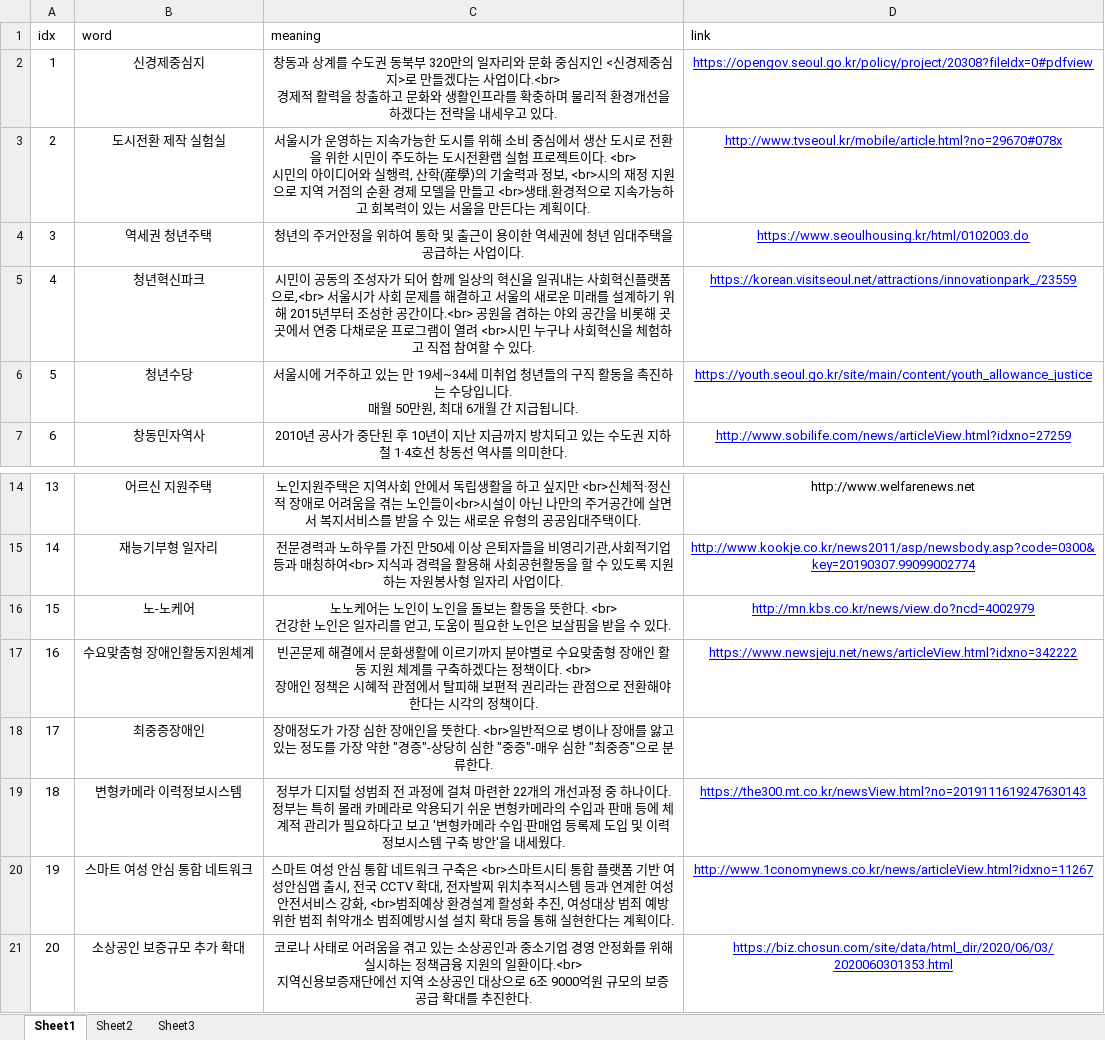
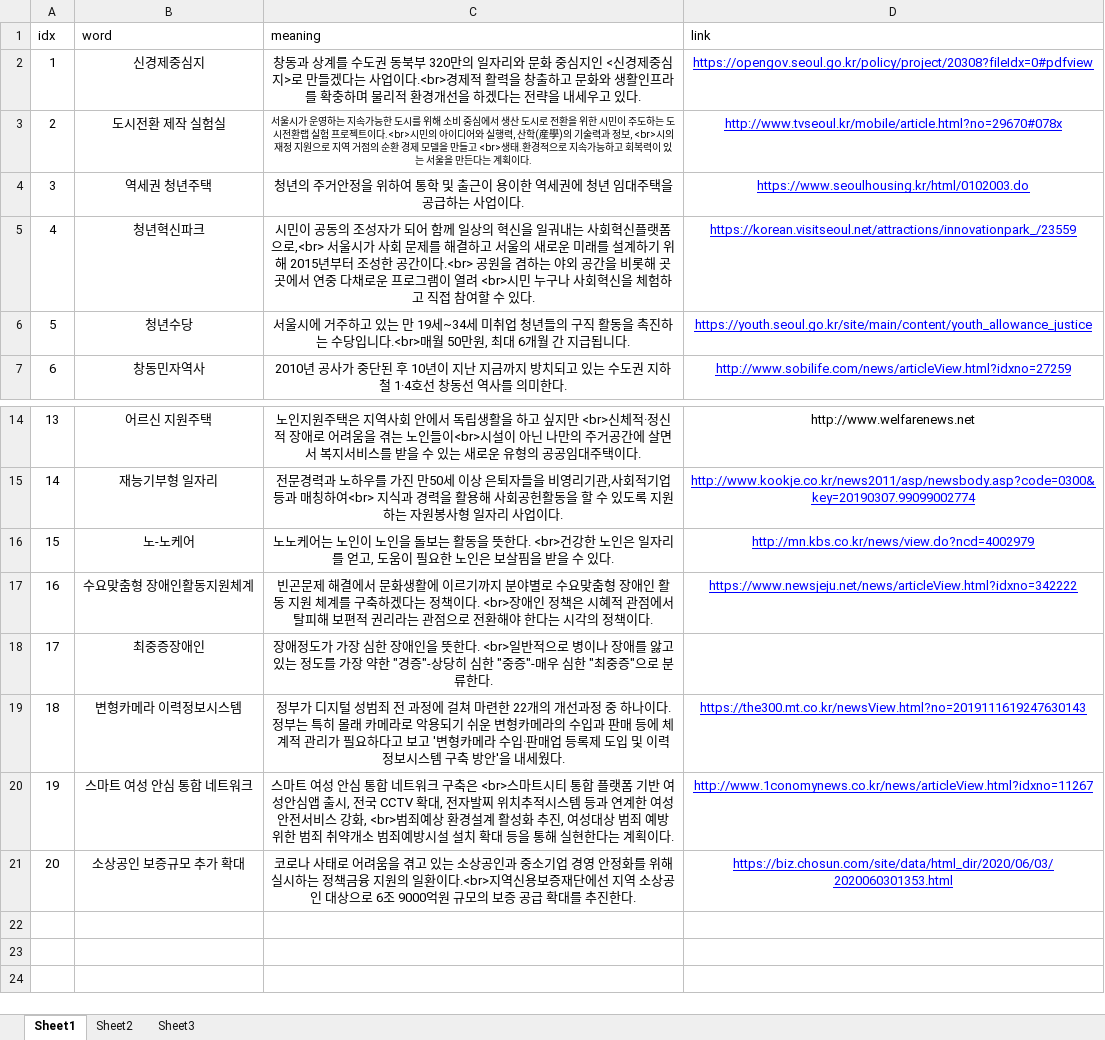
Before and after one commit to oyn0622/milkyway, an Excel workbook: 예나_선거공보물/인재근.xlsx, sheet Sheet1, drawn as a sheet; only a part is shown, gaps mark what is left out; values as stored, in another font and other column widths than the file's, no borders; ↵ is a line break in a cell; the diff names each change by its address in the sheet, - before the commit and + after, or states it on an @@ line.

```diff
--- a/예나_선거공보물/인재근.xlsx (sheet Sheet1)
+++ b/예나_선거공보물/인재근.xlsx (sheet Sheet1)
-C2 (meaning): …있다.
+C2 (meaning): …있다.
-C3 (meaning): …젝트이다. <br> ↵ 시민의…
+C3 (meaning): …젝트이다.<br>시민의…
@@ C3 text size: smaller @@
-C6 (meaning): …당입니다. ↵ 매월 50…
+C6 (meaning): …당입니다.<br>매월 50…
-C16 (meaning): …있다.
+C16 (meaning): …있다.
-C17 (meaning): …책이다.
+C17 (meaning): …책이다.
-C21 (meaning): …진한다.
+C21 (meaning): …진한다.
```
Also changed, not shown: 50 other files.
